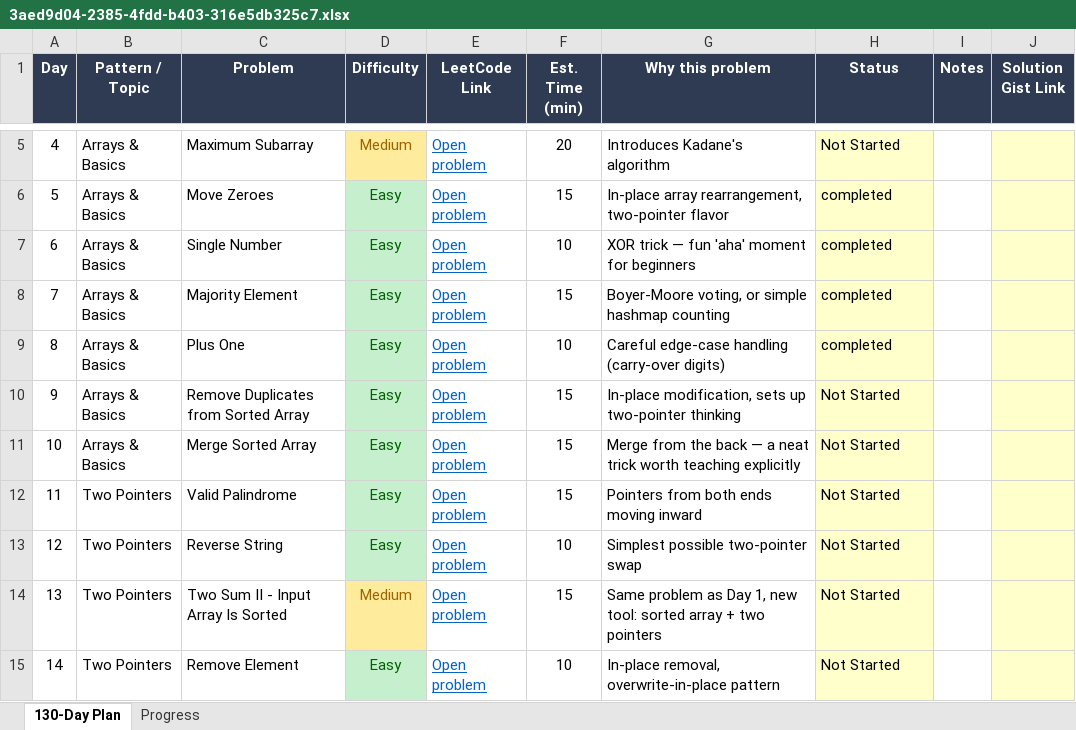
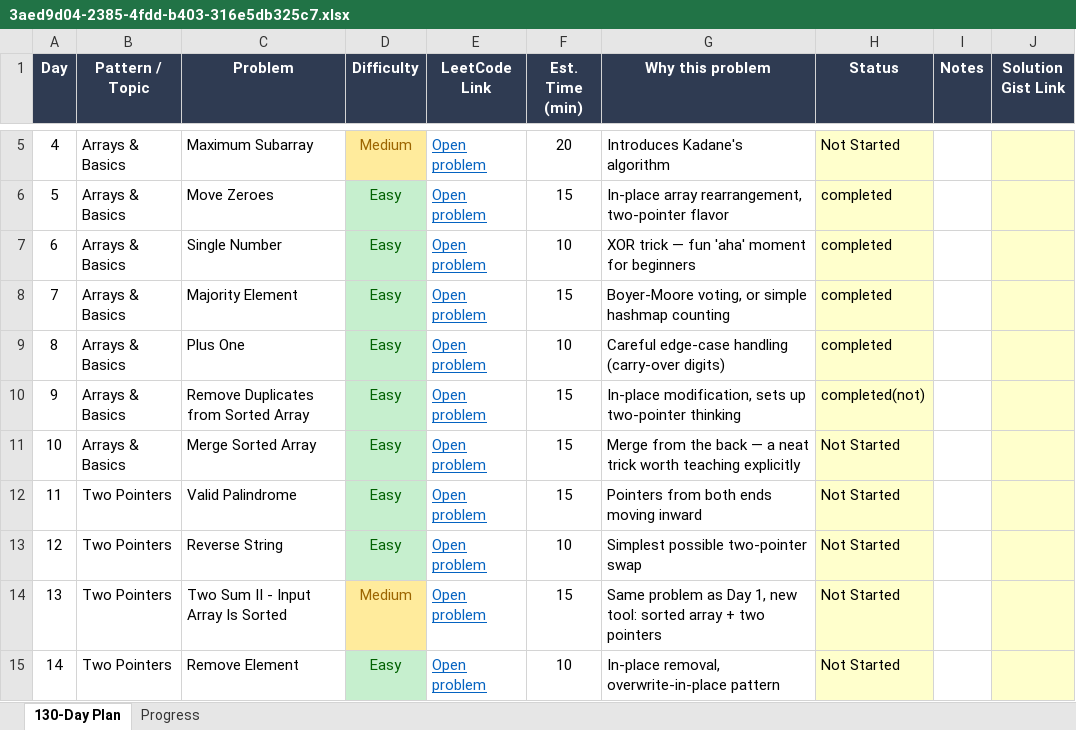
Before and after one commit to AjnaAshraf/DSA_leetcode_pgms, an Excel workbook: 3aed9d04-2385-4fdd-b403-316e5db325c7.xlsx, sheet 130-Day Plan, drawn as a sheet; only a part is shown, gaps mark what is left out; values as stored, in another font and other column widths than the file's, no borders; the diff names each change by its address in the sheet, - before the commit and + after, or states it on an @@ line.

```diff
--- a/3aed9d04-2385-4fdd-b403-316e5db325c7.xlsx (sheet 130-Day Plan)
+++ b/3aed9d04-2385-4fdd-b403-316e5db325c7.xlsx (sheet 130-Day Plan)
-H10 (Status): Not Started
+H10 (Status): completed(not)
```
Also changed, not shown: sheet Progress, 1 other file.
